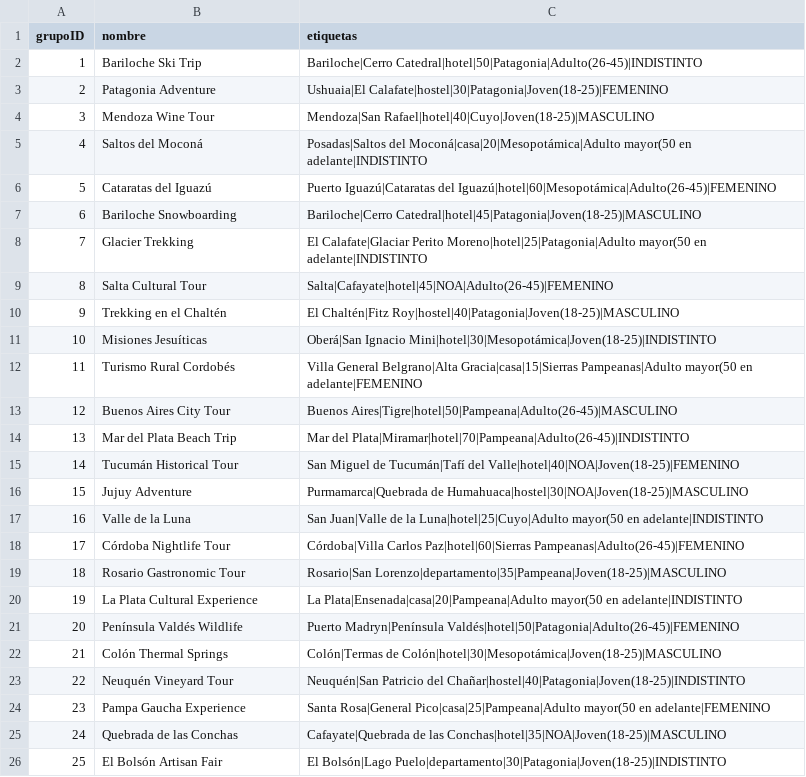
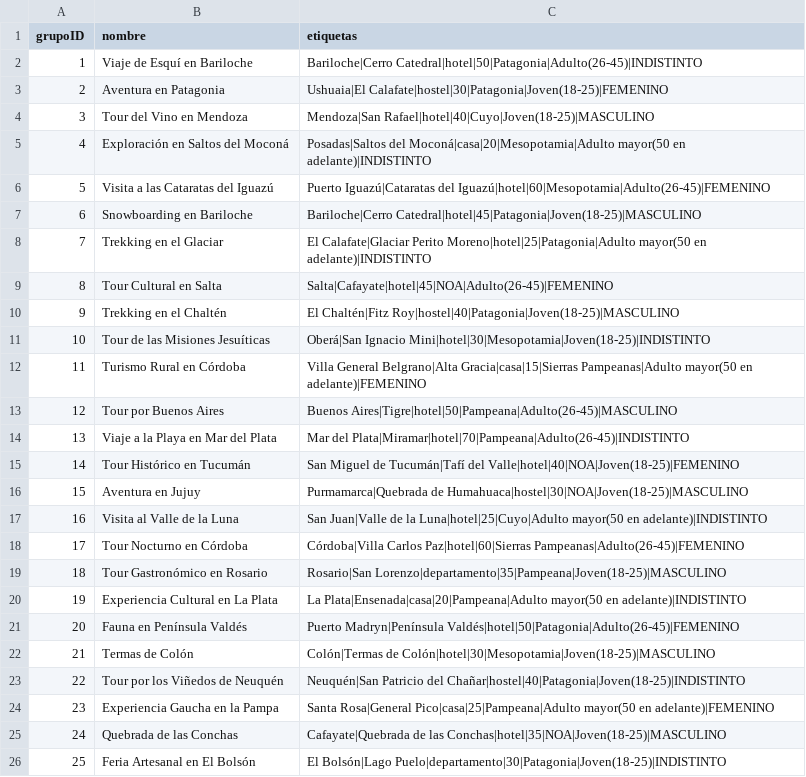
Before and after one commit to MelissaPaccaossi/IA-Python, a CSV file: grupos.csv, drawn as a sheet; only a part is shown; the diff covers the shown part only.

Commit message:
fix: se modifica el csv de grupos

```diff
--- a/grupos.csv
+++ b/grupos.csv
@@ -1,26 +1,26 @@
 grupoID,nombre,etiquetas
-1,Bariloche Ski Trip,Bariloche|Cerro Catedral|hotel|50|Patagonia|Adulto(26-45)|INDISTINTO
-2,Patagonia Adventure,Ushuaia|El Calafate|hostel|30|Patagonia|Joven(18-25)|FEMENINO
-3,Mendoza Wine Tour,Mendoza|San Rafael|hotel|40|Cuyo|Joven(18-25)|MASCULINO
-4,Saltos del Moconá,Posadas|Saltos del Moconá|casa|20|Mesopotámica|Adulto mayor(50 en adelante|INDISTINTO
-5,Cataratas del Iguazú,Puerto Iguazú|Cataratas del Iguazú|hotel|60|Mesopotámica|Adulto(26-45)|FEMENINO
-6,Bariloche Snowboarding,Bariloche|Cerro Catedral|hotel|45|Patagonia|Joven(18-25)|MASCULINO
-7,Glacier Trekking,El Calafate|Glaciar Perito Moreno|hotel|25|Patagonia|Adulto mayor(50 en adelante|INDISTINTO
-8,Salta Cultural Tour,Salta|Cafayate|hotel|45|NOA|Adulto(26-45)|FEMENINO
+1,Viaje de Esquí en Bariloche,Bariloche|Cerro Catedral|hotel|50|Patagonia|Adulto(26-45)|INDISTINTO
+2,Aventura en Patagonia,Ushuaia|El Calafate|hostel|30|Patagonia|Joven(18-25)|FEMENINO
+3,Tour del Vino en Mendoza,Mendoza|San Rafael|hotel|40|Cuyo|Joven(18-25)|MASCULINO
+4,Exploración en Saltos del Moconá,Posadas|Saltos del Moconá|casa|20|Mesopotamia|Adulto mayor(50 en adelante)|INDISTINTO
+5,Visita a las Cataratas del Iguazú,Puerto Iguazú|Cataratas del Iguazú|hotel|60|Mesopotamia|Adulto(26-45)|FEMENINO
+6,Snowboarding en Bariloche,Bariloche|Cerro Catedral|hotel|45|Patagonia|Joven(18-25)|MASCULINO
+7,Trekking en el Glaciar,El Calafate|Glaciar Perito Moreno|hotel|25|Patagonia|Adulto mayor(50 en adelante)|INDISTINTO
+8,Tour Cultural en Salta,Salta|Cafayate|hotel|45|NOA|Adulto(26-45)|FEMENINO
 9,Trekking en el Chaltén,El Chaltén|Fitz Roy|hostel|40|Patagonia|Joven(18-25)|MASCULINO
-10,Misiones Jesuíticas,Oberá|San Ignacio Mini|hotel|30|Mesopotámica|Joven(18-25)|INDISTINTO
-11,Turismo Rural Cordobés,Villa General Belgrano|Alta Gracia|casa|15|Sierras Pampeanas|Adulto mayor(50 en adelante|FEMENINO
-12,Buenos Aires City Tour,Buenos Aires|Tigre|hotel|50|Pampeana|Adulto(26-45)|MASCULINO
-13,Mar del Plata Beach Trip,Mar del Plata|Miramar|hotel|70|Pampeana|Adulto(26-45)|INDISTINTO
-14,Tucumán Historical Tour,San Miguel de Tucumán|Tafí del Valle|hotel|40|NOA|Joven(18-25)|FEMENINO
-15,Jujuy Adventure,Purmamarca|Quebrada de Humahuaca|hostel|30|NOA|Joven(18-25)|MASCULINO
-16,Valle de la Luna,San Juan|Valle de la Luna|hotel|25|Cuyo|Adulto mayor(50 en adelante|INDISTINTO
-17,Córdoba Nightlife Tour,Córdoba|Villa Carlos Paz|hotel|60|Sierras Pampeanas|Adulto(26-45)|FEMENINO
-18,Rosario Gastronomic Tour,Rosario|San Lorenzo|departamento|35|Pampeana|Joven(18-25)|MASCULINO
-19,La Plata Cultural Experience,La Plata|Ensenada|casa|20|Pampeana|Adulto mayor(50 en adelante|INDISTINTO
-20,Península Valdés Wildlife,Puerto Madryn|Península Valdés|hotel|50|Patagonia|Adulto(26-45)|FEMENINO
-21,Colón Thermal Springs,Colón|Termas de Colón|hotel|30|Mesopotámica|Joven(18-25)|MASCULINO
-22,Neuquén Vineyard Tour,Neuquén|San Patricio del Chañar|hostel|40|Patagonia|Joven(18-25)|INDISTINTO
-23,Pampa Gaucha Experience,Santa Rosa|General Pico|casa|25|Pampeana|Adulto mayor(50 en adelante|FEMENINO
+10,Tour de las Misiones Jesuíticas,Oberá|San Ignacio Mini|hotel|30|Mesopotamia|Joven(18-25)|INDISTINTO
+11,Turismo Rural en Córdoba,Villa General Belgrano|Alta Gracia|casa|15|Sierras Pampeanas|Adulto mayor(50 en adelante)|FEMENINO
+12,Tour por Buenos Aires,Buenos Aires|Tigre|hotel|50|Pampeana|Adulto(26-45)|MASCULINO
+13,Viaje a la Playa en Mar del Plata,Mar del Plata|Miramar|hotel|70|Pampeana|Adulto(26-45)|INDISTINTO
+14,Tour Histórico en Tucumán,San Miguel de Tucumán|Tafí del Valle|hotel|40|NOA|Joven(18-25)|FEMENINO
+15,Aventura en Jujuy,Purmamarca|Quebrada de Humahuaca|hostel|30|NOA|Joven(18-25)|MASCULINO
+16,Visita al Valle de la Luna,San Juan|Valle de la Luna|hotel|25|Cuyo|Adulto mayor(50 en adelante)|INDISTINTO
+17,Tour Nocturno en Córdoba,Córdoba|Villa Carlos Paz|hotel|60|Sierras Pampeanas|Adulto(26-45)|FEMENINO
+18,Tour Gastronómico en Rosario,Rosario|San Lorenzo|departamento|35|Pampeana|Joven(18-25)|MASCULINO
+19,Experiencia Cultural en La Plata,La Plata|Ensenada|casa|20|Pampeana|Adulto mayor(50 en adelante)|INDISTINTO
+20,Fauna en Península Valdés,Puerto Madryn|Península Valdés|hotel|50|Patagonia|Adulto(26-45)|FEMENINO
+21,Termas de Colón,Colón|Termas de Colón|hotel|30|Mesopotamia|Joven(18-25)|MASCULINO
+22,Tour por los Viñedos de Neuquén,Neuquén|San Patricio del Chañar|hostel|40|Patagonia|Joven(18-25)|INDISTINTO
+23,Experiencia Gaucha en la Pampa,Santa Rosa|General Pico|casa|25|Pampeana|Adulto mayor(50 en adelante)|FEMENINO
 24,Quebrada de las Conchas,Cafayate|Quebrada de las Conchas|hotel|35|NOA|Joven(18-25)|MASCULINO
-25,El Bolsón Artisan Fair,El Bolsón|Lago Puelo|departamento|30|Patagonia|Joven(18-25)|INDISTINTO
+25,Feria Artesanal en El Bolsón,El Bolsón|Lago Puelo|departamento|30|Patagonia|Joven(18-25)|INDISTINTO
```
Also changed, not shown: 35 added rows, 5 removed rows and 28 edited cells elsewhere in this file.
